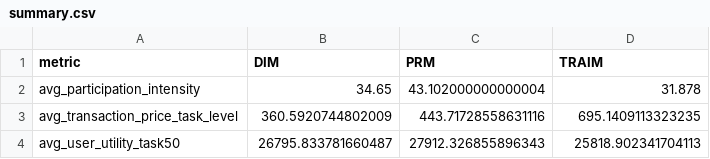
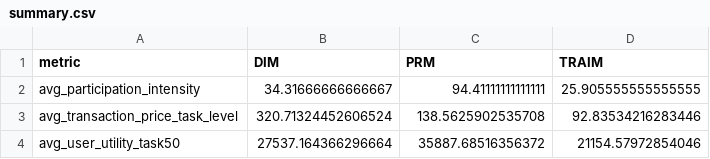
Before and after one commit to Wx-Zawks/DecoyEffectPaperExperiment2, a CSV file: outputs_py/summary.csv, drawn as a sheet.

```diff
--- a/outputs_py/summary.csv
+++ b/outputs_py/summary.csv
@@ -1,4 +1,4 @@
 metric,DIM,PRM,TRAIM
-avg_participation_intensity,34.65,43.102000000000004,31.878
-avg_transaction_price_task_level,360.5920744802009,443.71728558631116,695.1409113323235
-avg_user_utility_task50,26795.833781660487,27912.326855896343,25818.902341704113
+avg_participation_intensity,34.31666666666667,94.41111111111111,25.905555555555555
+avg_transaction_price_task_level,320.71324452606524,138.5625902535708,92.83534216283446
+avg_user_utility_task50,27537.164366296664,35887.68516356372,21154.57972854046
```
Also changed, not shown: outputs_py/csv/common_task_ratios.csv, outputs_py/csv/dim_preference_mean_effect.csv, 44 other files.
